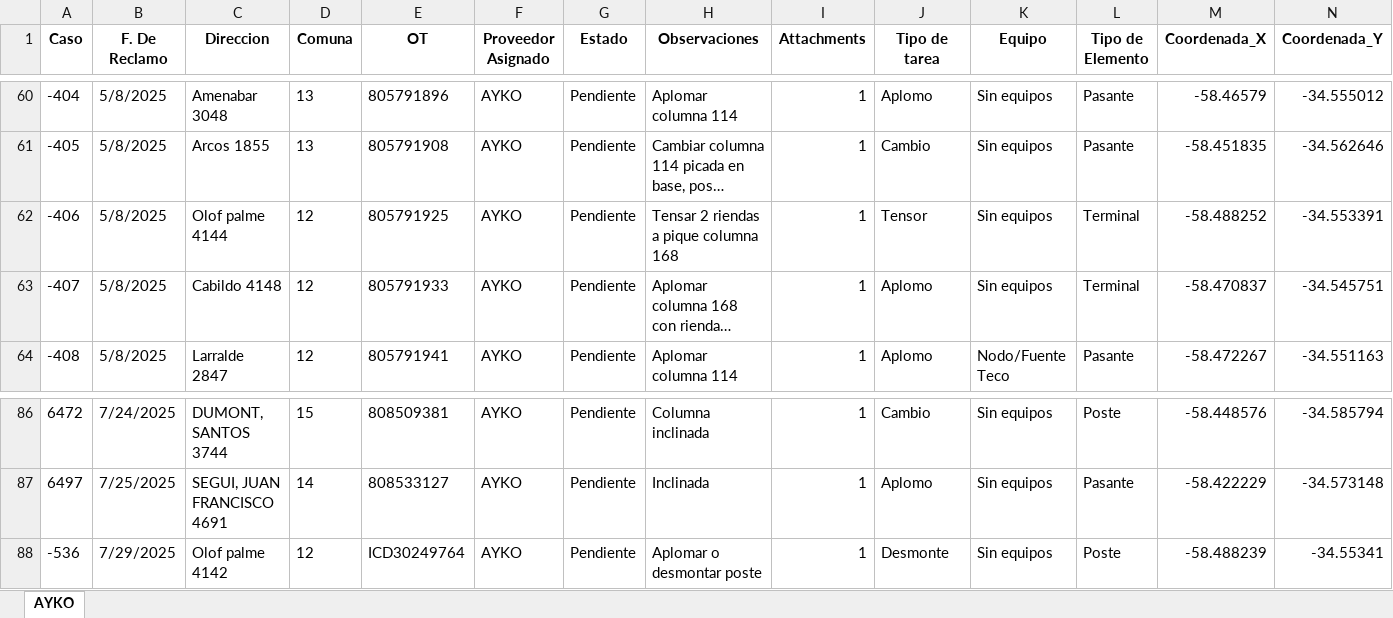
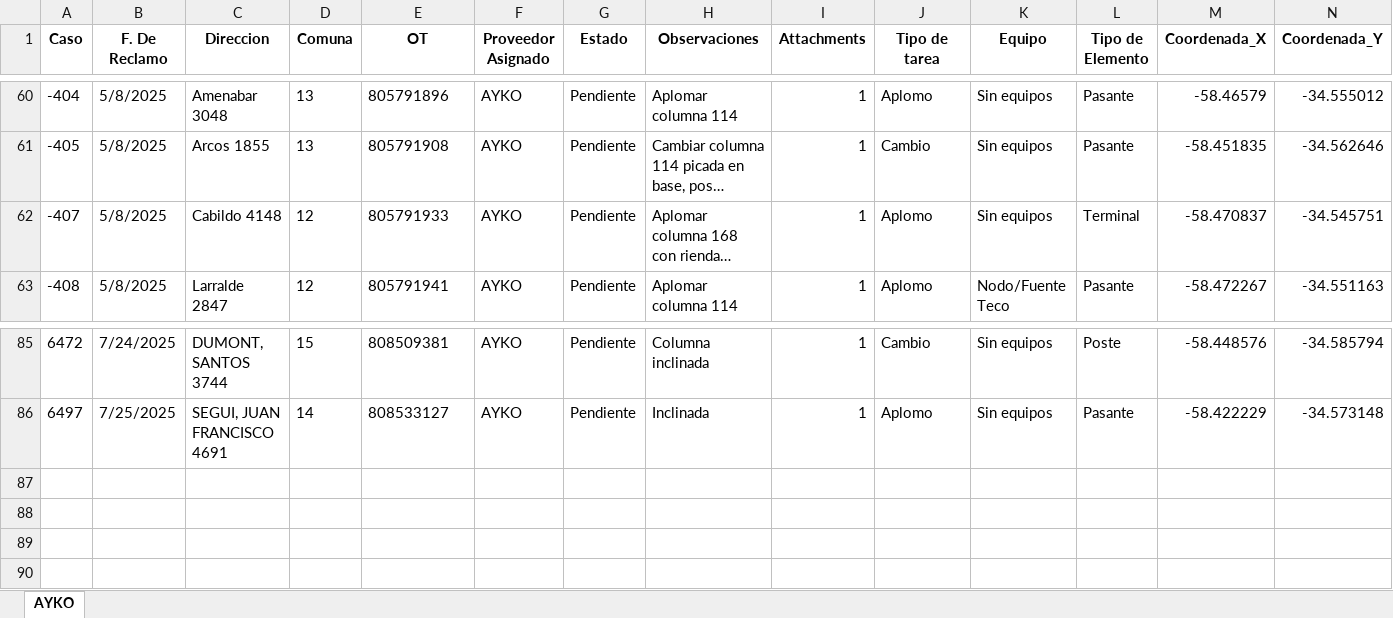
Before and after one commit to gestiondereclamosteco/ayko, an Excel workbook: mapa_interactivo_AYKO.xlsx, sheet AYKO, drawn as a sheet; only a part is shown, gaps mark what is left out; long unchanged cells end in …; values as stored, in another font and other column widths than the file's, no borders; rows hold the shown columns only; the diff names each change by its address in the sheet, - before the commit and + after, or states it on an @@ line.

Commit message:
🔄 Actualización automática del mapa (2025-08-02 07:27:04)

```diff
--- a/mapa_interactivo_AYKO.xlsx (sheet AYKO)
+++ b/mapa_interactivo_AYKO.xlsx (sheet AYKO)
-row 62: -406 | 5/8/2025 | Olof palme 4144 | 12 | 805791925 | AYKO | Pendiente | Tensar 2 riendas a pique columna 168 | 1 | Tensor | Sin equipos | Terminal | -58.488252 | -34.553391
-row 88: -536 | 7/29/2025 | Olof palme 4142 | 12 | ICD30249764 | AYKO | Pendiente | Aplomar o desmontar poste | 1 | Desmonte | Sin equipos | Poste | -58.488239 | -34.55341
```
Also changed, not shown: 1 other file.
